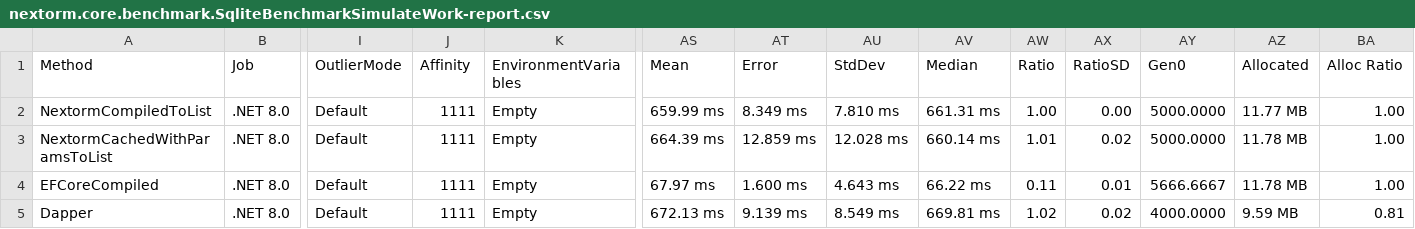
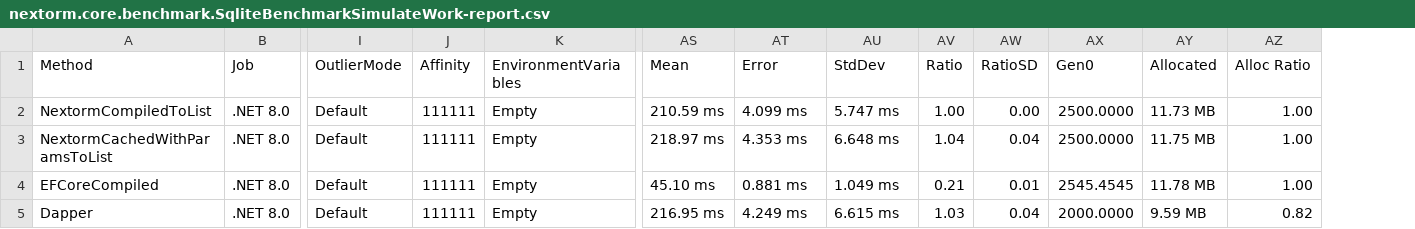
Before and after one commit to AlexeyShirshov/nextorm, a CSV file: nextorm.core.benchmark/BenchmarkDotNet.Artifacts/results/nextorm.core.benchmark.SqliteBenchmarkSimulateWork-report.csv, drawn as a sheet; only a part is shown, gaps mark what is left out; removed rows and columns are numbered as before the commit, all else as after; the diff names each change by its address in the sheet, - before the commit and + after, or states it on an @@ line.

```diff
--- a/nextorm.core.benchmark/BenchmarkDotNet.Artifacts/results/nextorm.core.benchmark.SqliteBenchmarkSimulateWork-report.csv
+++ b/nextorm.core.benchmark/BenchmarkDotNet.Artifacts/results/nextorm.core.benchmark.SqliteBenchmarkSimulateWork-report.csv
-column AV (Median), rows 2-5: 661.31 ms | 660.14 ms | 66.22 ms | 669.81 ms
-J2:J5 (Affinity): 1111
+J2:J5 (Affinity): 111111
-AS2 (Mean): 659.99 ms
+AS2 (Mean): 210.59 ms
-AT2 (Error): 8.349 ms
+AT2 (Error): 4.099 ms
-AU2 (StdDev): 7.810 ms
+AU2 (StdDev): 5.747 ms
-AX2:AX3 (Gen0): 5000.0000
+AX2:AX3 (Gen0): 2500.0000
-AY2 (Allocated): 11.77 MB
+AY2 (Allocated): 11.73 MB
-AS3 (Mean): 664.39 ms
+AS3 (Mean): 218.97 ms
-AT3 (Error): 12.859 ms
+AT3 (Error): 4.353 ms
-AU3 (StdDev): 12.028 ms
+AU3 (StdDev): 6.648 ms
-AV3 (Ratio): 1.01
+AV3 (Ratio): 1.04
-AW3 (RatioSD): 0.02
+AW3 (RatioSD): 0.04
-AY3 (Allocated): 11.78 MB
+AY3 (Allocated): 11.75 MB
-AS4 (Mean): 67.97 ms
+AS4 (Mean): 45.10 ms
-AT4 (Error): 1.600 ms
+AT4 (Error): 0.881 ms
-AU4 (StdDev): 4.643 ms
+AU4 (StdDev): 1.049 ms
-AV4 (Ratio): 0.11
+AV4 (Ratio): 0.21
-AX4 (Gen0): 5666.6667
+AX4 (Gen0): 2545.4545
-AS5 (Mean): 672.13 ms
+AS5 (Mean): 216.95 ms
-AT5 (Error): 9.139 ms
+AT5 (Error): 4.249 ms
-AU5 (StdDev): 8.549 ms
+AU5 (StdDev): 6.615 ms
-AV5 (Ratio): 1.02
+AV5 (Ratio): 1.03
-AW5 (RatioSD): 0.02
+AW5 (RatioSD): 0.04
-AX5 (Gen0): 4000.0000
+AX5 (Gen0): 2000.0000
-AZ5 (Alloc Ratio): 0.81
+AZ5 (Alloc Ratio): 0.82
```
Also changed, not shown: nextorm.core.benchmark/BenchmarkDotNet.Artifacts/results/nextorm.core.benchmark.SqliteBenchmarkIteration-report.csv, nextorm.core.benchmark/BenchmarkDotNet.Artifacts/results/nextorm.core.benchmark.SqliteBenchmarkWhere-report.csv, 21 other files.
